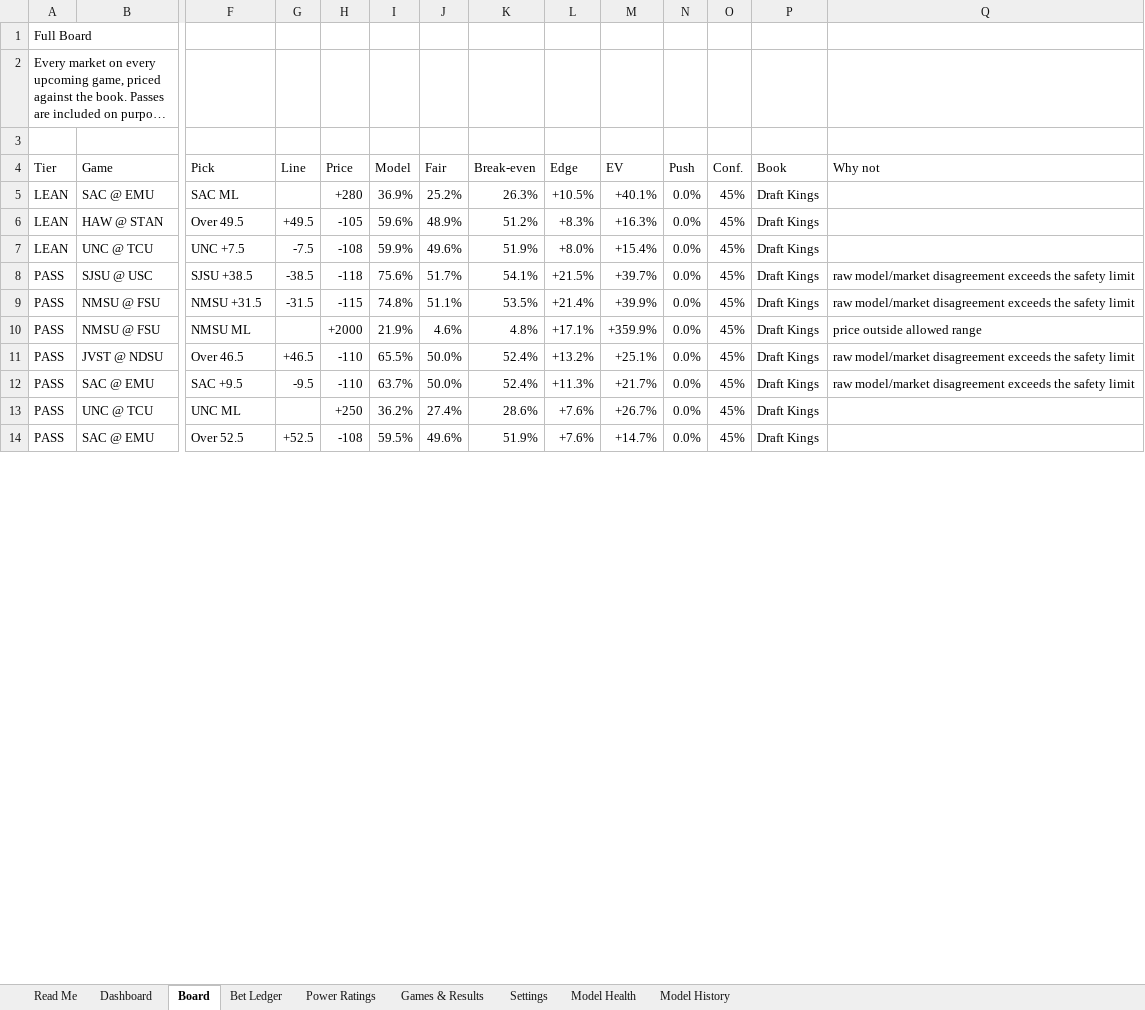
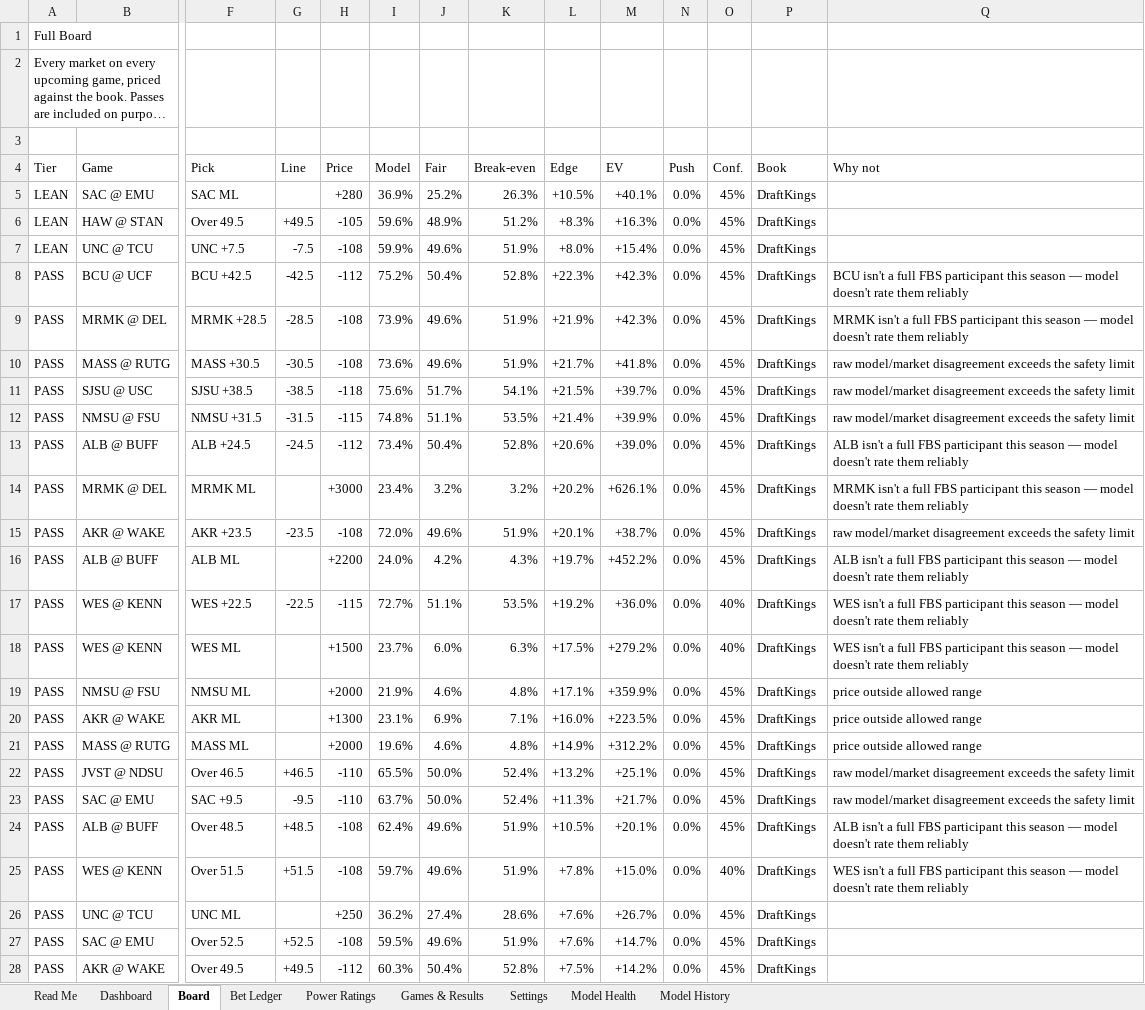
Before and after one commit to CHILLYCHILLY14/ncaaf-edge, an Excel workbook: NCAAF_Edge_Model.xlsx, sheet Board, drawn as a sheet; only a part is shown, gaps mark what is left out; long unchanged cells end in …; values as stored, in another font and other column widths than the file's, no cell formats; table styles not drawn; addresses are those after the commit; rows hold the shown columns only; the diff covers the shown part only; the diff names each change by its address in the sheet, - before the commit and + after, or states it on an @@ line.

```diff
--- a/NCAAF_Edge_Model.xlsx (sheet Board)
+++ b/NCAAF_Edge_Model.xlsx (sheet Board)
-P5:P7 (Book): Draft Kings
+P5:P7 (Book): DraftKings
+row 8: PASS | BCU @ UCF | BCU +42.5 | -42.5 | -112 | 75.2% | 50.4% | 52.8% | +22.3% | +42.3% | 0.0% | 45% | DraftKings | BCU isn't a full FBS participant this season — model doesn't rate them reliably
+row 9: PASS | MRMK @ DEL | MRMK +28.5 | -28.5 | -108 | 73.9% | 49.6% | 51.9% | +21.9% | +42.3% | 0.0% | 45% | DraftKings | MRMK isn't a full FBS participant this season — model doesn't rate them reliably
+row 10: PASS | MASS @ RUTG | MASS +30.5 | -30.5 | -108 | 73.6% | 49.6% | 51.9% | +21.7% | +41.8% | 0.0% | 45% | DraftKings | raw model/market disagreement exceeds the safety limit
-P11:P12 (Book): Draft Kings
+P11:P12 (Book): DraftKings
+row 13: PASS | ALB @ BUFF | ALB +24.5 | -24.5 | -112 | 73.4% | 50.4% | 52.8% | +20.6% | +39.0% | 0.0% | 45% | DraftKings | ALB isn't a full FBS participant this season — model doesn't rate them reliably
+row 14: PASS | MRMK @ DEL | MRMK ML |  | +3000 | 23.4% | 3.2% | 3.2% | +20.2% | +626.1% | 0.0% | 45% | DraftKings | MRMK isn't a full FBS participant this season — model doesn't rate them reliably
+row 15: PASS | AKR @ WAKE | AKR +23.5 | -23.5 | -108 | 72.0% | 49.6% | 51.9% | +20.1% | +38.7% | 0.0% | 45% | DraftKings | raw model/market disagreement exceeds the safety limit
+row 16: PASS | ALB @ BUFF | ALB ML |  | +2200 | 24.0% | 4.2% | 4.3% | +19.7% | +452.2% | 0.0% | 45% | DraftKings | ALB isn't a full FBS participant this season — model doesn't rate them reliably
+row 17: PASS | WES @ KENN | WES +22.5 | -22.5 | -115 | 72.7% | 51.1% | 53.5% | +19.2% | +36.0% | 0.0% | 40% | DraftKings | WES isn't a full FBS participant this season — model doesn't rate them reliably
+row 18: PASS | WES @ KENN | WES ML |  | +1500 | 23.7% | 6.0% | 6.3% | +17.5% | +279.2% | 0.0% | 40% | DraftKings | WES isn't a full FBS participant this season — model doesn't rate them reliably
-P19 (Book): Draft Kings
+P19 (Book): DraftKings
+row 20: PASS | AKR @ WAKE | AKR ML |  | +1300 | 23.1% | 6.9% | 7.1% | +16.0% | +223.5% | 0.0% | 45% | DraftKings | price outside allowed range
+row 21: PASS | MASS @ RUTG | MASS ML |  | +2000 | 19.6% | 4.6% | 4.8% | +14.9% | +312.2% | 0.0% | 45% | DraftKings | price outside allowed range
-P22:P23 (Book): Draft Kings
+P22:P23 (Book): DraftKings
+row 24: PASS | ALB @ BUFF | Over 48.5 | +48.5 | -108 | 62.4% | 49.6% | 51.9% | +10.5% | +20.1% | 0.0% | 45% | DraftKings | ALB isn't a full FBS participant this season — model doesn't rate them reliably
+row 25: PASS | WES @ KENN | Over 51.5 | +51.5 | -108 | 59.7% | 49.6% | 51.9% | +7.8% | +15.0% | 0.0% | 40% | DraftKings | WES isn't a full FBS participant this season — model doesn't rate them reliably
-P26:P27 (Book): Draft Kings
+P26:P27 (Book): DraftKings
+row 28: PASS | AKR @ WAKE | Over 49.5 | +49.5 | -112 | 60.3% | 50.4% | 52.8% | +7.5% | +14.2% | 0.0% | 45% | DraftKings
```
Also changed, not shown: 20 added rows and 36 edited cells elsewhere in this sheet, sheet Games & Results, sheet Read Me, cell formats, 7 other files.
